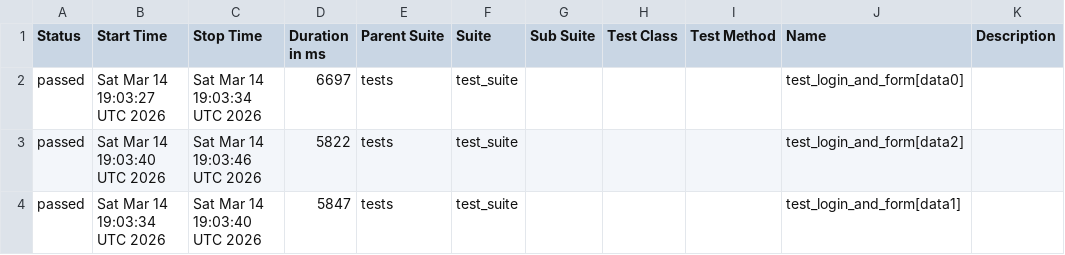
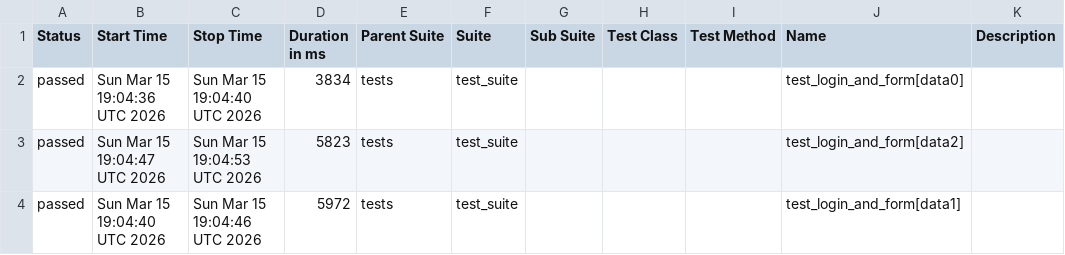
Before and after one commit to harshamaiya99/selenium-pytest-allure-github_actions, a CSV file: data/suites.csv, drawn as a sheet.

```diff
--- a/data/suites.csv
+++ b/data/suites.csv
@@ -1,4 +1,4 @@
 "Status","Start Time","Stop Time","Duration in ms","Parent Suite","Suite","Sub Suite","Test Class","Test Method","Name","Description"
-"passed","Sat Mar 14 19:03:27 UTC 2026","Sat Mar 14 19:03:34 UTC 2026","6697","tests","test_suite","","","","test_login_and_form[data0]",""
-"passed","Sat Mar 14 19:03:40 UTC 2026","Sat Mar 14 19:03:46 UTC 2026","5822","tests","test_suite","","","","test_login_and_form[data2]",""
-"passed","Sat Mar 14 19:03:34 UTC 2026","Sat Mar 14 19:03:40 UTC 2026","5847","tests","test_suite","","","","test_login_and_form[data1]",""
+"passed","Sun Mar 15 19:04:36 UTC 2026","Sun Mar 15 19:04:40 UTC 2026","3834","tests","test_suite","","","","test_login_and_form[data0]",""
+"passed","Sun Mar 15 19:04:47 UTC 2026","Sun Mar 15 19:04:53 UTC 2026","5823","tests","test_suite","","","","test_login_and_form[data2]",""
+"passed","Sun Mar 15 19:04:40 UTC 2026","Sun Mar 15 19:04:46 UTC 2026","5972","tests","test_suite","","","","test_login_and_form[data1]",""
```
Also changed, not shown: 27 other files.
